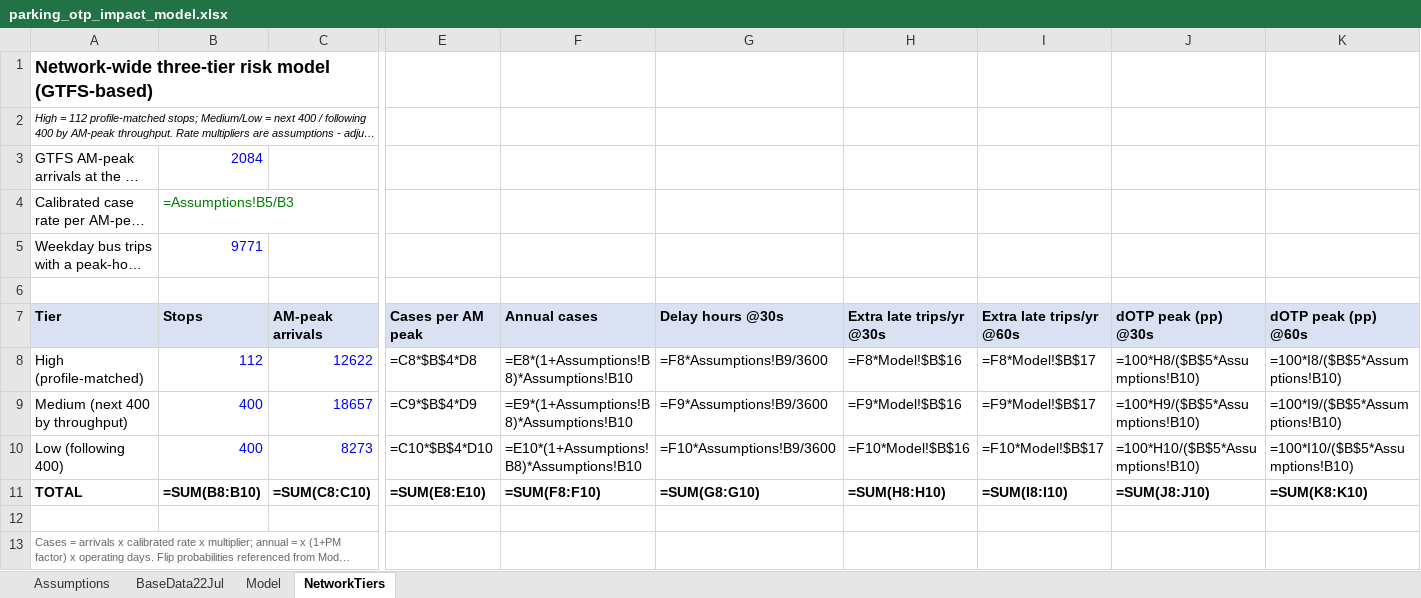
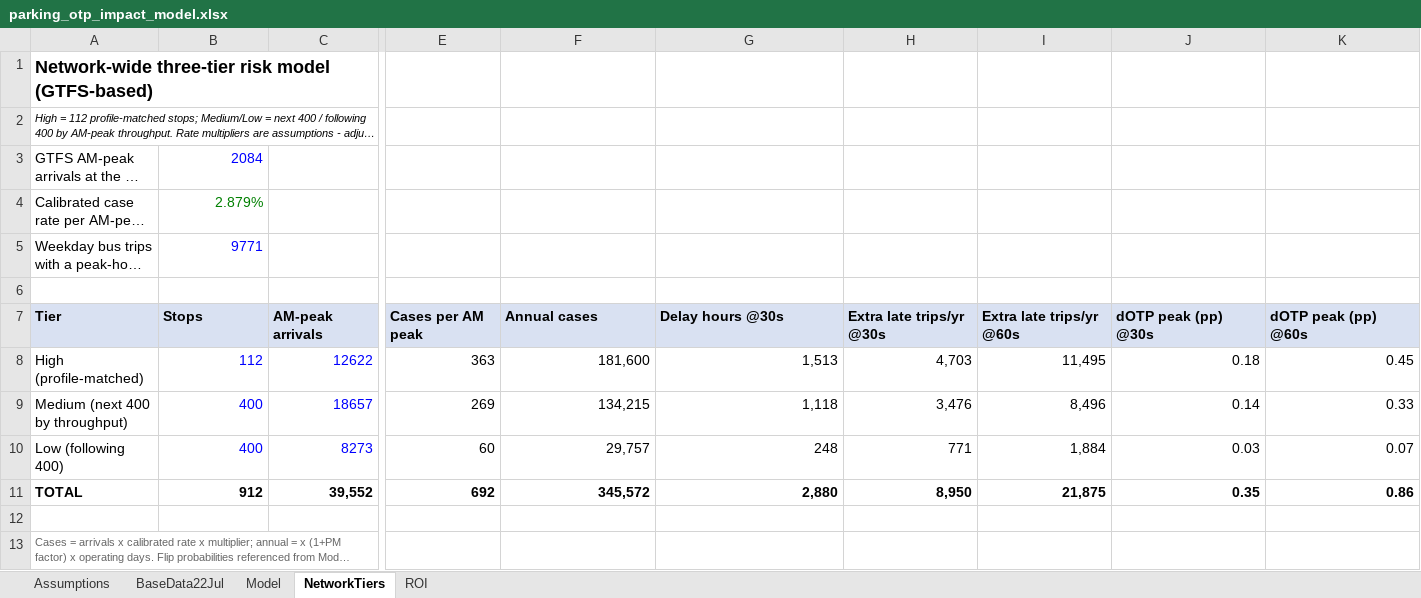
Before and after one commit to reghuae/gtfslatest, an Excel workbook: analysis/parking_otp_impact_model.xlsx, sheet NetworkTiers, drawn as a sheet; only a part is shown, gaps mark what is left out; long unchanged cells end in …; values as stored, in another font and other column widths than the file's, no borders; formulas without a stored value are shown as written; the diff names each change by its address in the sheet, - before the commit and + after, or states it on an @@ line.

```diff
--- a/analysis/parking_otp_impact_model.xlsx (sheet NetworkTiers)
+++ b/analysis/parking_otp_impact_model.xlsx (sheet NetworkTiers)
+sheet tab: ROI
-B4 (Stops): =Assumptions!B5/B3
+B4 (Stops): 2.879%
-E8 (Cases per AM peak): =C8*$B$4*D8
+E8 (Cases per AM peak): 363
-F8 (Annual cases): =E8*(1+Assumptions!B8)*Assumptions!B10
+F8 (Annual cases): 181,600
-G8 (Delay hours @30s): =F8*Assumptions!B9/3600
+G8 (Delay hours @30s): 1,513
-H8 (Extra late trips/yr @30s): =F8*Model!$B$16
+H8 (Extra late trips/yr @30s): 4,703
-I8 (Extra late trips/yr @60s): =F8*Model!$B$17
+I8 (Extra late trips/yr @60s): 11,495
-J8 (dOTP peak (pp) @30s): =100*H8/($B$5*Assumptions!B10)
+J8 (dOTP peak (pp) @30s): 0.18
-K8 (dOTP peak (pp) @60s): =100*I8/($B$5*Assumptions!B10)
+K8 (dOTP peak (pp) @60s): 0.45
-E9 (Cases per AM peak): =C9*$B$4*D9
+E9 (Cases per AM peak): 269
-F9 (Annual cases): =E9*(1+Assumptions!B8)*Assumptions!B10
+F9 (Annual cases): 134,215
-G9 (Delay hours @30s): =F9*Assumptions!B9/3600
+G9 (Delay hours @30s): 1,118
-H9 (Extra late trips/yr @30s): =F9*Model!$B$16
+H9 (Extra late trips/yr @30s): 3,476
-I9 (Extra late trips/yr @60s): =F9*Model!$B$17
+I9 (Extra late trips/yr @60s): 8,496
-J9 (dOTP peak (pp) @30s): =100*H9/($B$5*Assumptions!B10)
+J9 (dOTP peak (pp) @30s): 0.14
-K9 (dOTP peak (pp) @60s): =100*I9/($B$5*Assumptions!B10)
+K9 (dOTP peak (pp) @60s): 0.33
-E10 (Cases per AM peak): =C10*$B$4*D10
+E10 (Cases per AM peak): 60
-F10 (Annual cases): =E10*(1+Assumptions!B8)*Assumptions!B10
+F10 (Annual cases): 29,757
-G10 (Delay hours @30s): =F10*Assumptions!B9/3600
+G10 (Delay hours @30s): 248
-H10 (Extra late trips/yr @30s): =F10*Model!$B$16
+H10 (Extra late trips/yr @30s): 771
-I10 (Extra late trips/yr @60s): =F10*Model!$B$17
+I10 (Extra late trips/yr @60s): 1,884
-J10 (dOTP peak (pp) @30s): =100*H10/($B$5*Assumptions!B10)
+J10 (dOTP peak (pp) @30s): 0.03
-K10 (dOTP peak (pp) @60s): =100*I10/($B$5*Assumptions!B10)
+K10 (dOTP peak (pp) @60s): 0.07
-B11 (Stops): =SUM(B8:B10)
+B11 (Stops): 912
-C11 (AM-peak arrivals): =SUM(C8:C10)
+C11 (AM-peak arrivals): 39,552
-E11 (Cases per AM peak): =SUM(E8:E10)
+E11 (Cases per AM peak): 692
-F11 (Annual cases): =SUM(F8:F10)
+F11 (Annual cases): 345,572
-G11 (Delay hours @30s): =SUM(G8:G10)
+G11 (Delay hours @30s): 2,880
-H11 (Extra late trips/yr @30s): =SUM(H8:H10)
+H11 (Extra late trips/yr @30s): 8,950
-I11 (Extra late trips/yr @60s): =SUM(I8:I10)
+I11 (Extra late trips/yr @60s): 21,875
-J11 (dOTP peak (pp) @30s): =SUM(J8:J10)
+J11 (dOTP peak (pp) @30s): 0.35
-K11 (dOTP peak (pp) @60s): =SUM(K8:K10)
+K11 (dOTP peak (pp) @60s): 0.86
```
Also changed, not shown: sheet Model, sheet BaseData22Jul, sheet Assumptions, 7 other files.
